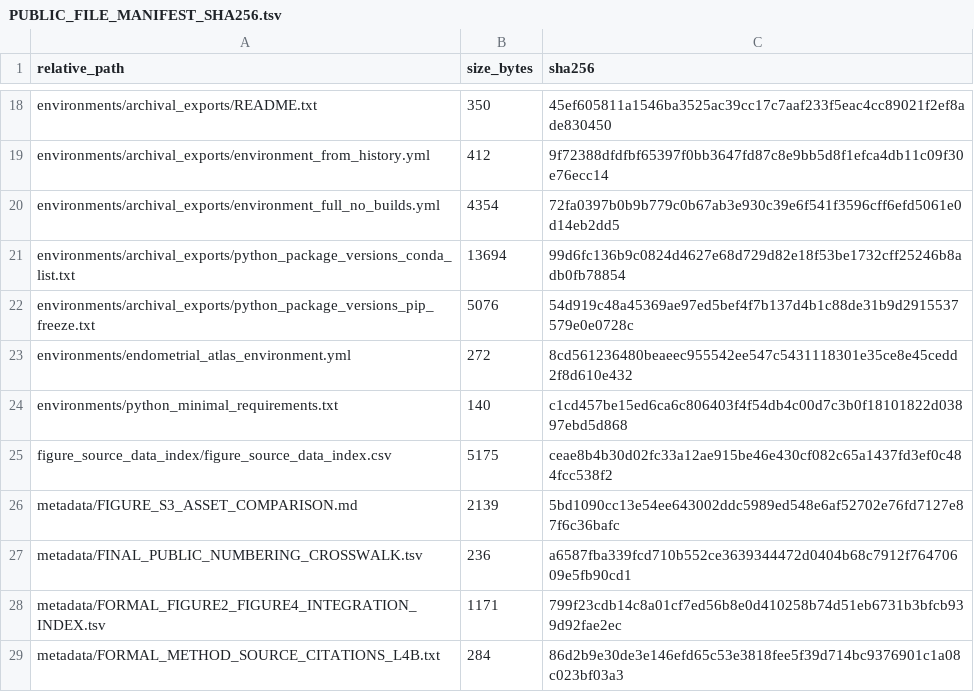
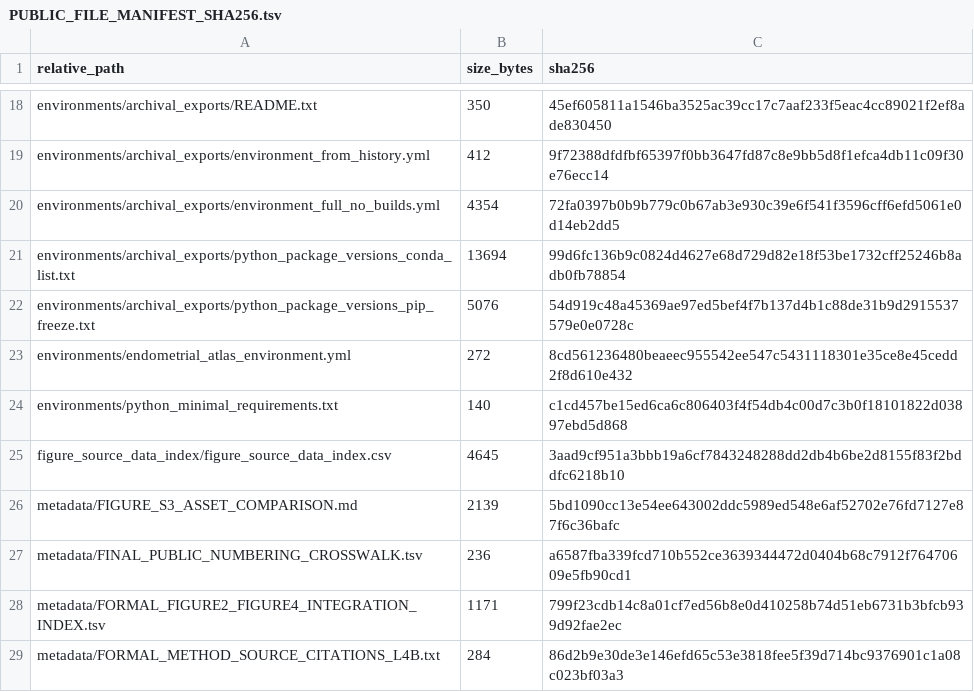
Before and after one commit to yueminhou22-source/implantation-failure-atlas, a TSV file: PUBLIC_FILE_MANIFEST_SHA256.tsv, drawn as a sheet; only a part is shown, gaps mark what is left out.

```diff
--- a/PUBLIC_FILE_MANIFEST_SHA256.tsv
+++ b/PUBLIC_FILE_MANIFEST_SHA256.tsv
@@ -24,3 +24,3 @@ environments/endometrial_atlas_environment.yml	272	8cd561236480beaeec955542ee547
 environments/python_minimal_requirements.txt	140	c1cd457be15ed6ca6c806403f4f54db4c00d7c3b0f18101822d03897ebd5d868
-figure_source_data_index/figure_source_data_index.csv	5175	ceae8b4b30d02fc33a12ae915be46e430cf082c65a1437fd3ef0c484fcc538f2
+figure_source_data_index/figure_source_data_index.csv	4645	3aad9cf951a3bbb19a6cf7843248288dd2db4b6be2d8155f83f2bddfc6218b10
 metadata/FIGURE_S3_ASSET_COMPARISON.md	2139	5bd1090cc13e54ee643002ddc5989ed548e6af52702e76fd7127e87f6c36bafc
```
Also changed, not shown: figure_source_data_index/figure_source_data_index.csv.
